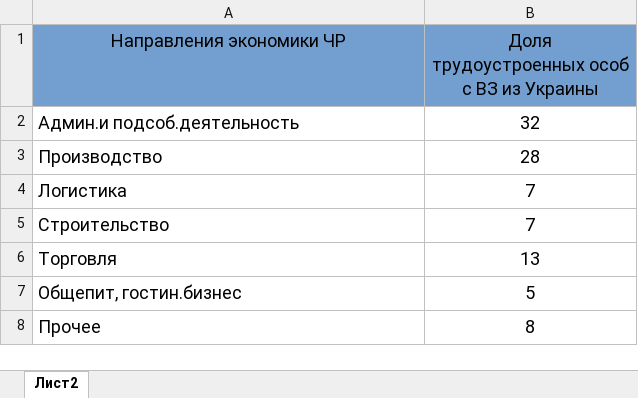
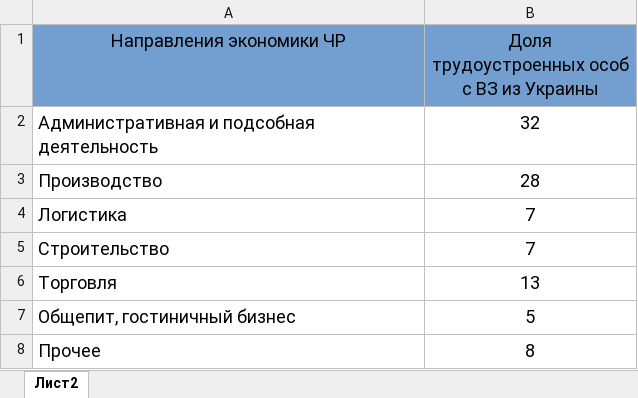
Before and after one commit to NataliiaSvet/Natasha01, an Excel workbook: DA_Svietashova_diagramma2.xlsx, sheet Лист2, drawn as a sheet; values as stored, in another font and other column widths than the file's, no borders; the diff names each change by its address in the sheet, - before the commit and + after, or states it on an @@ line.

Commit message:
Add files via upload

```diff
--- a/DA_Svietashova_diagramma2.xlsx (sheet Лист2)
+++ b/DA_Svietashova_diagramma2.xlsx (sheet Лист2)
-A2 (Направления экономики ЧР): Админ.и подсоб.деятельность
+A2 (Направления экономики ЧР): Административная и подсобная деятельность
-A7 (Направления экономики ЧР): Общепит, гостин.бизнес
+A7 (Направления экономики ЧР): Общепит, гостиничный бизнес
```
